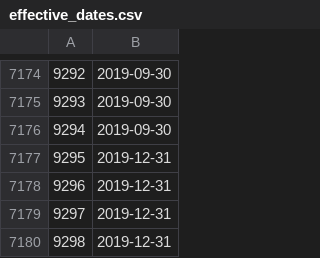
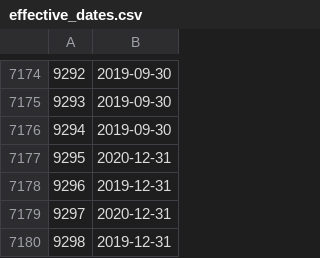
Before and after one commit to DataQualityCommittee/dqc_us_rules, a CSV file: dqc_us_rules/resources/Effective_Dates/effective_dates.csv, drawn as a sheet; only a part is shown, gaps mark what is left out.

Commit message:
Updates to effective dates and IFRS rules

```diff
--- a/dqc_us_rules/resources/Effective_Dates/effective_dates.csv
+++ b/dqc_us_rules/resources/Effective_Dates/effective_dates.csv
@@ -7176,5 +7176,5 @@
 9294,2019-09-30
-9295,2019-12-31
+9295,2020-12-31
 9296,2019-12-31
-9297,2019-12-31
+9297,2020-12-31
 9298,2019-12-31
```
Also changed, not shown: 5 other files.
